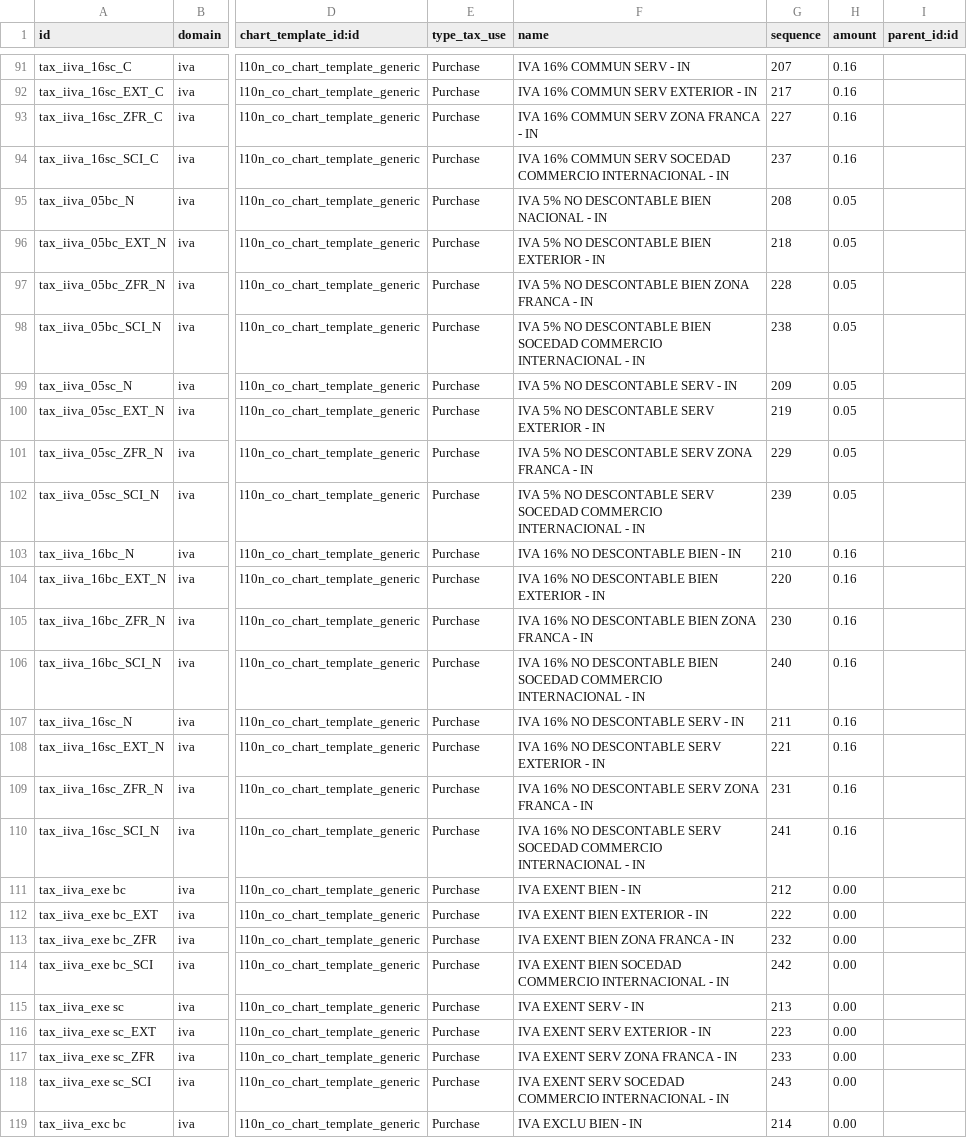
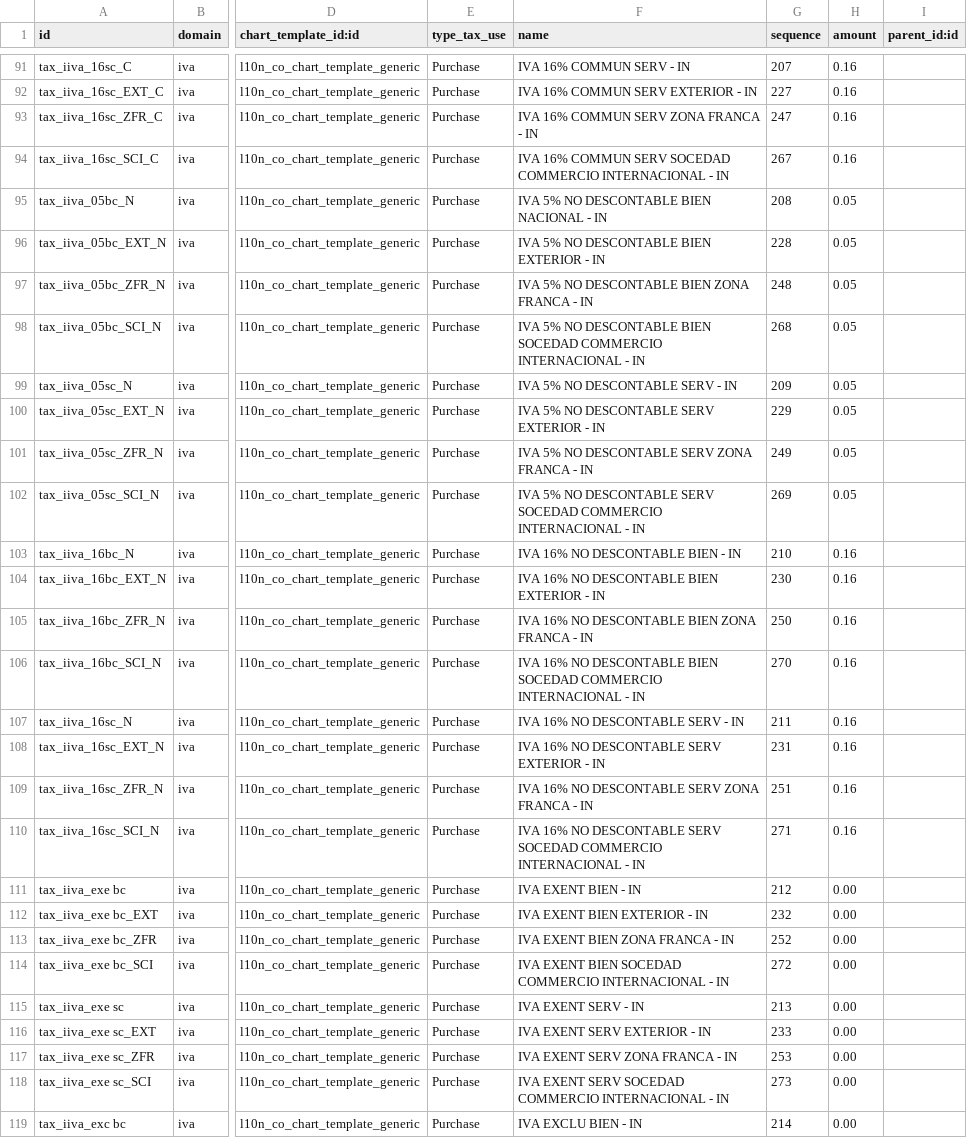
Before and after one commit to idu-bogota/odoo-colombia, a CSV file: l10n_co/data/account.tax.template.csv, drawn as a sheet; only a part is shown, gaps mark what is left out; the diff covers the shown part only; the diff names each change by its address in the sheet, - before the commit and + after, or states it on an @@ line.

Commit message:
-> sequence fixing account.tax.template

```diff
--- a/l10n_co/data/account.tax.template.csv
+++ b/l10n_co/data/account.tax.template.csv
-G92 (sequence): 217
+G92 (sequence): 227
-G93 (sequence): 227
+G93 (sequence): 247
-G94 (sequence): 237
+G94 (sequence): 267
-G96 (sequence): 218
+G96 (sequence): 228
-G97 (sequence): 228
+G97 (sequence): 248
-G98 (sequence): 238
+G98 (sequence): 268
-G100 (sequence): 219
+G100 (sequence): 229
-G101 (sequence): 229
+G101 (sequence): 249
-G102 (sequence): 239
+G102 (sequence): 269
-G104 (sequence): 220
+G104 (sequence): 230
-G105 (sequence): 230
+G105 (sequence): 250
-G106 (sequence): 240
+G106 (sequence): 270
-G108 (sequence): 221
+G108 (sequence): 231
-G109 (sequence): 231
+G109 (sequence): 251
-G110 (sequence): 241
+G110 (sequence): 271
-G112 (sequence): 222
+G112 (sequence): 232
-G113 (sequence): 232
+G113 (sequence): 252
-G114 (sequence): 242
+G114 (sequence): 272
-G116 (sequence): 223
+G116 (sequence): 233
-G117 (sequence): 233
+G117 (sequence): 253
-G118 (sequence): 243
+G118 (sequence): 273
```
Also changed, not shown: 67 edited cells elsewhere in this file.
